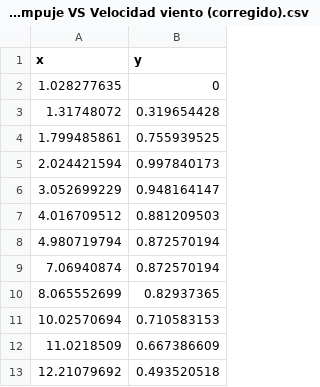
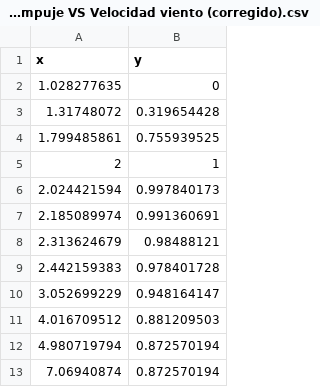
Before and after one commit to nandradem/project, a CSV file: wind/Coeficiente de empuje VS Velocidad viento (corregido).csv, drawn as a sheet; only a part is shown; the shorter side is filled out with more unchanged rows; the diff names each change by its address in the sheet, - before the commit and + after, or states it on an @@ line.

```diff
--- a/wind/Coeficiente de empuje VS Velocidad viento (corregido).csv
+++ b/wind/Coeficiente de empuje VS Velocidad viento (corregido).csv
+row 5: 2 | 1
+row 7: 2.185089974 | 0.991360691
+row 8: 2.313624679 | 0.98488121
+row 9: 2.442159383 | 0.978401728
```
Also changed, not shown: 2 other files.
